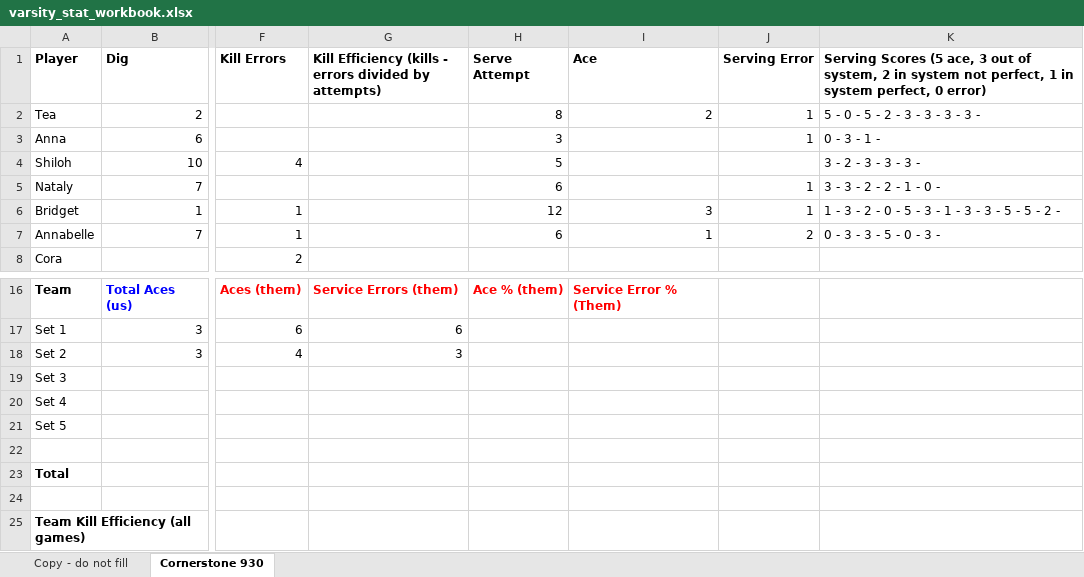
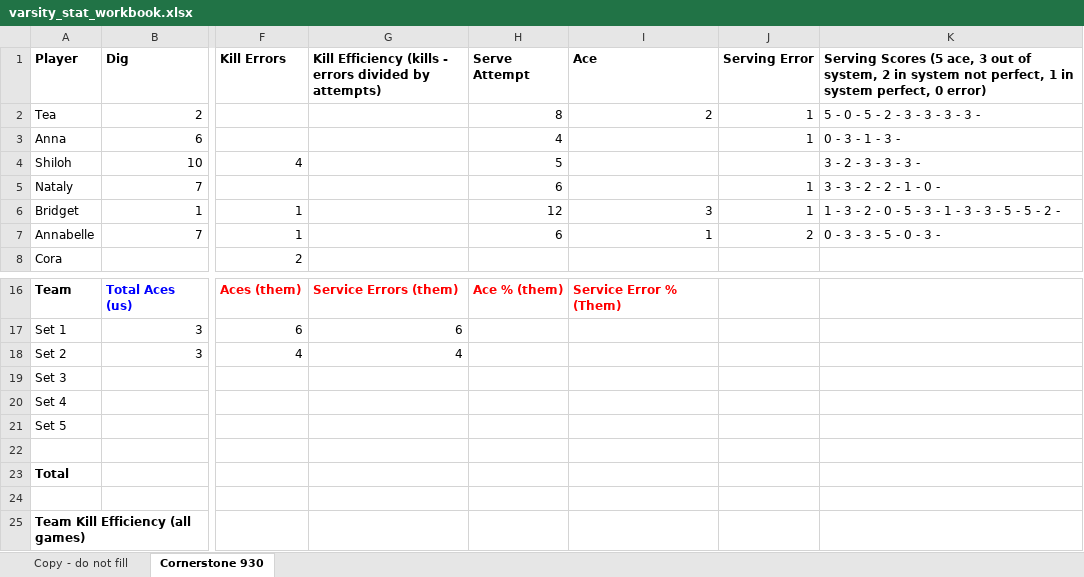
Before and after one commit to clancyred/defenders-volleyball, an Excel workbook: source/varsity_stat_workbook.xlsx, sheet Cornerstone 930, drawn as a sheet; only a part is shown, gaps mark what is left out; values as stored, in another font and other column widths than the file's, no borders; charts and pictures not drawn; the diff names each change by its address in the sheet, - before the commit and + after, or states it on an @@ line.

Commit message:
Update stat workbook from Google Sheet

```diff
--- a/source/varsity_stat_workbook.xlsx (sheet Cornerstone 930)
+++ b/source/varsity_stat_workbook.xlsx (sheet Cornerstone 930)
-H3 (Serve Attempt): 3
+H3 (Serve Attempt): 4
-K3: 0 - 3 - 1 -
+K3: 0 - 3 - 1 - 3 -
-G18: 3
+G18: 4
```
